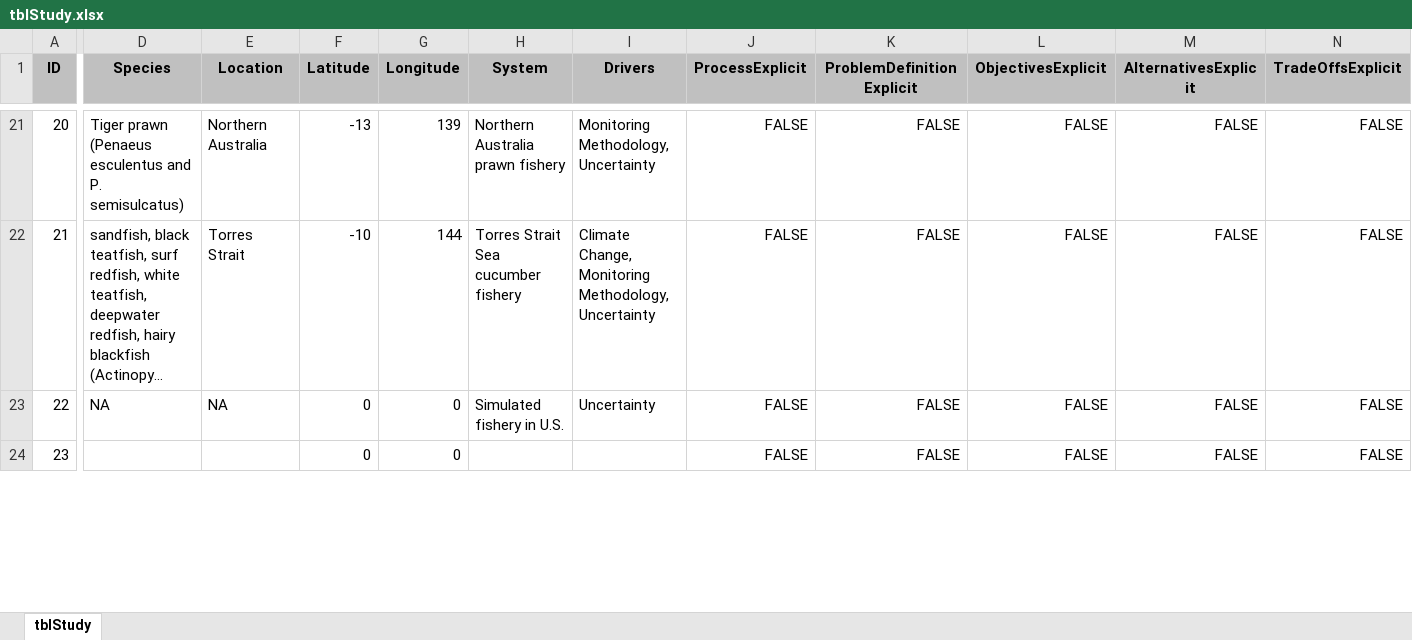
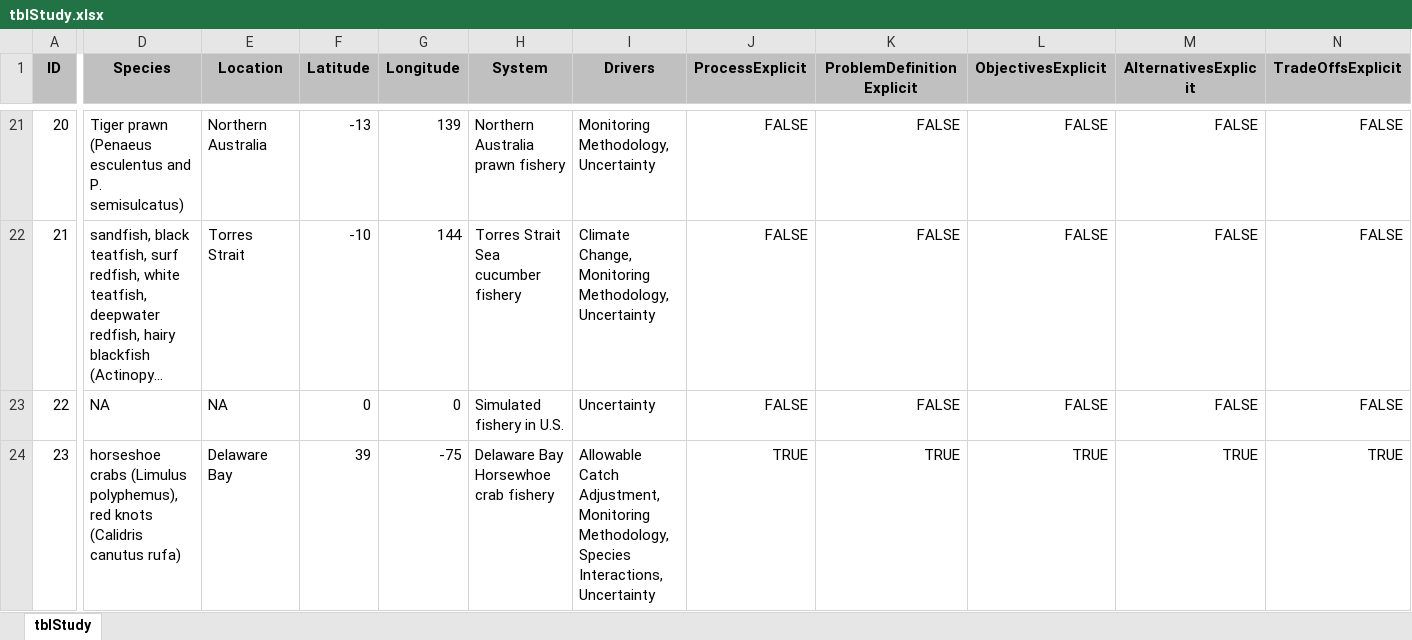
Before and after one commit to jonathancummings/MSEreview, an Excel workbook: DB files - Excel/tblStudy.xlsx, sheet tblStudy, drawn as a sheet; only a part is shown, gaps mark what is left out; long unchanged cells end in …; values as stored, in another font and other column widths than the file's, no borders; the diff covers the shown part only; the diff names each change by its address in the sheet, - before the commit and + after, or states it on an @@ line.

```diff
--- a/DB files - Excel/tblStudy.xlsx (sheet tblStudy)
+++ b/DB files - Excel/tblStudy.xlsx (sheet tblStudy)
-D24 (Species): (empty)
+D24 (Species): horseshoe crabs (Limulus polyphemus), red knots (Calidris canutus rufa)
-E24 (Location): (empty)
+E24 (Location): Delaware Bay
-F24 (Latitude): 0
+F24 (Latitude): 39
-G24 (Longitude): 0
+G24 (Longitude): -75
-H24 (System): (empty)
+H24 (System): Delaware Bay Horsewhoe crab fishery
-I24 (Drivers): (empty)
+I24 (Drivers): Allowable Catch Adjustment, Monitoring Methodology, Species Interactions, Uncertainty
-J24 (ProcessExplicit): FALSE
+J24 (ProcessExplicit): TRUE
-K24 (ProblemDefinitionExplicit): FALSE
+K24 (ProblemDefinitionExplicit): TRUE
-L24 (ObjectivesExplicit): FALSE
+L24 (ObjectivesExplicit): TRUE
-M24 (AlternativesExplicit): FALSE
+M24 (AlternativesExplicit): TRUE
-N24 (TradeOffsExplicit): FALSE
+N24 (TradeOffsExplicit): TRUE
```
Also changed, not shown: 139 edited cells elsewhere in this sheet, DB files - Excel/tblStudyFields.xlsx, DB files - Excel/tblStudyManagementTools.xlsx, 9 other files.
